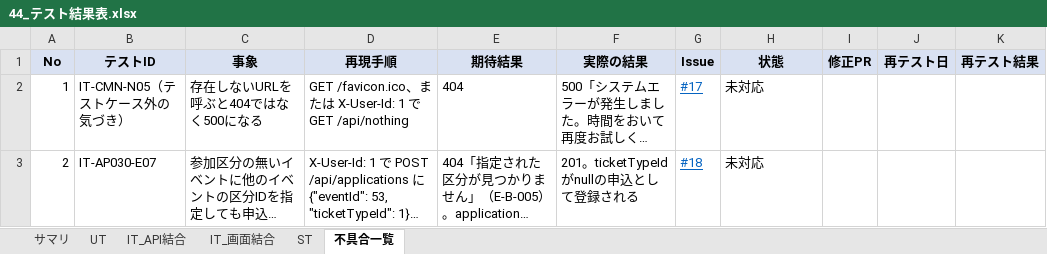
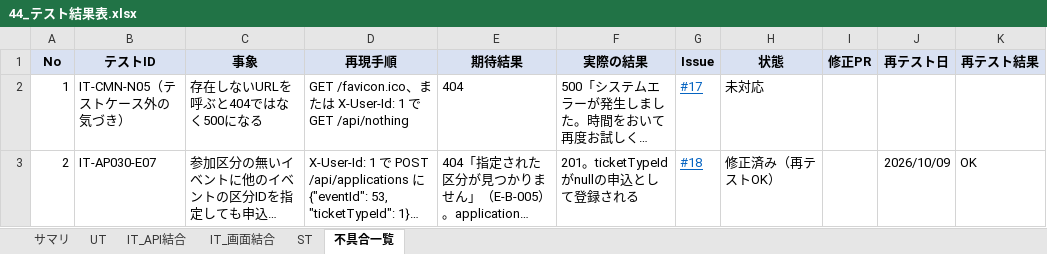
Before and after one commit to sasaki111111/event-application-system, an Excel workbook: docs/40_テスト/44_テスト結果表.xlsx, sheet 不具合一覧, drawn as a sheet; long unchanged cells end in …; values as stored, in another font and other column widths than the file's, no borders; the diff names each change by its address in the sheet, - before the commit and + after, or states it on an @@ line.

```diff
--- a/docs/40_テスト/44_テスト結果表.xlsx (sheet 不具合一覧)
+++ b/docs/40_テスト/44_テスト結果表.xlsx (sheet 不具合一覧)
-H3 (状態): 未対応
+H3 (状態): 修正済み（再テストOK）
-J3 (再テスト日): (empty)
+J3 (再テスト日): 2026/10/09
-K3 (再テスト結果): (empty)
+K3 (再テスト結果): OK
```
Also changed, not shown: sheet UT, sheet サマリ, sheet IT_API結合, 18 other files.
